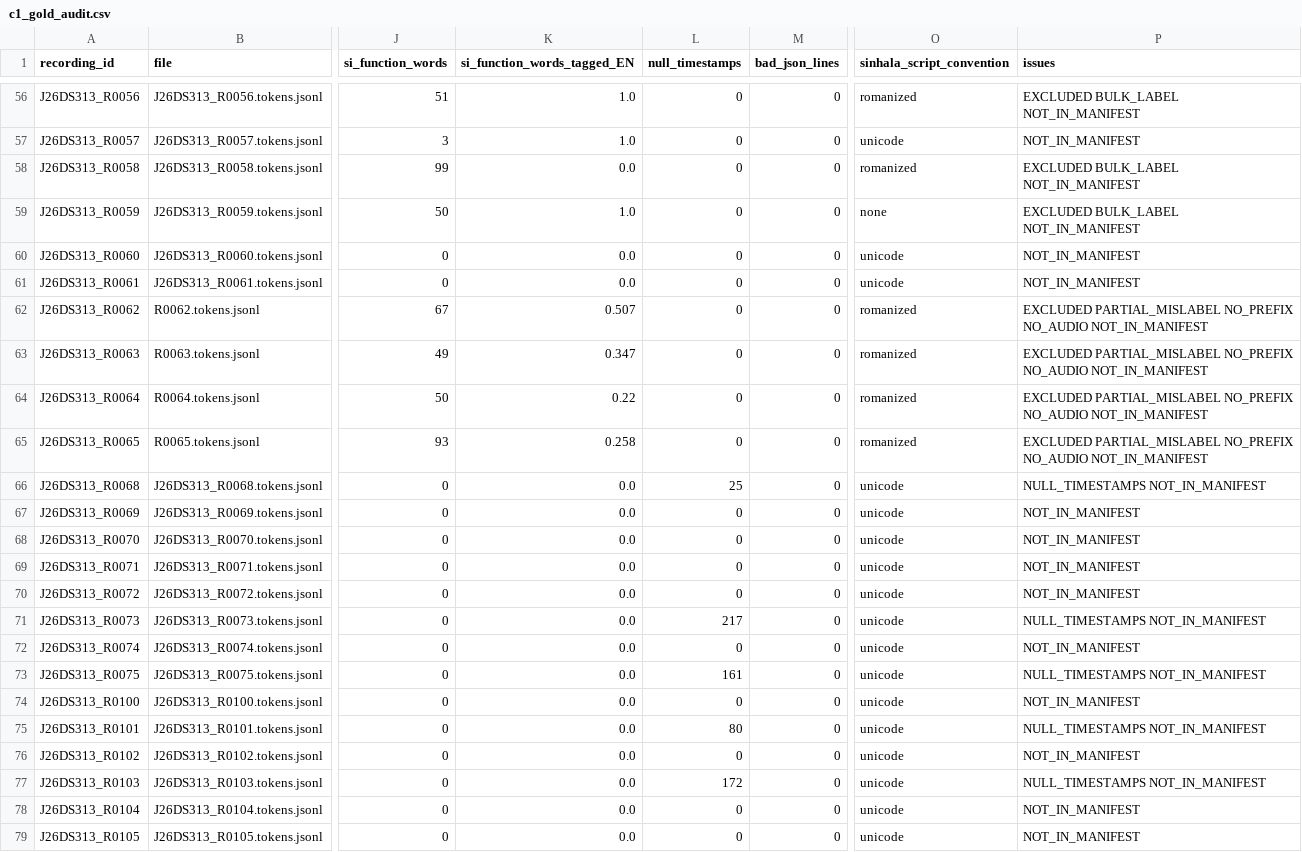
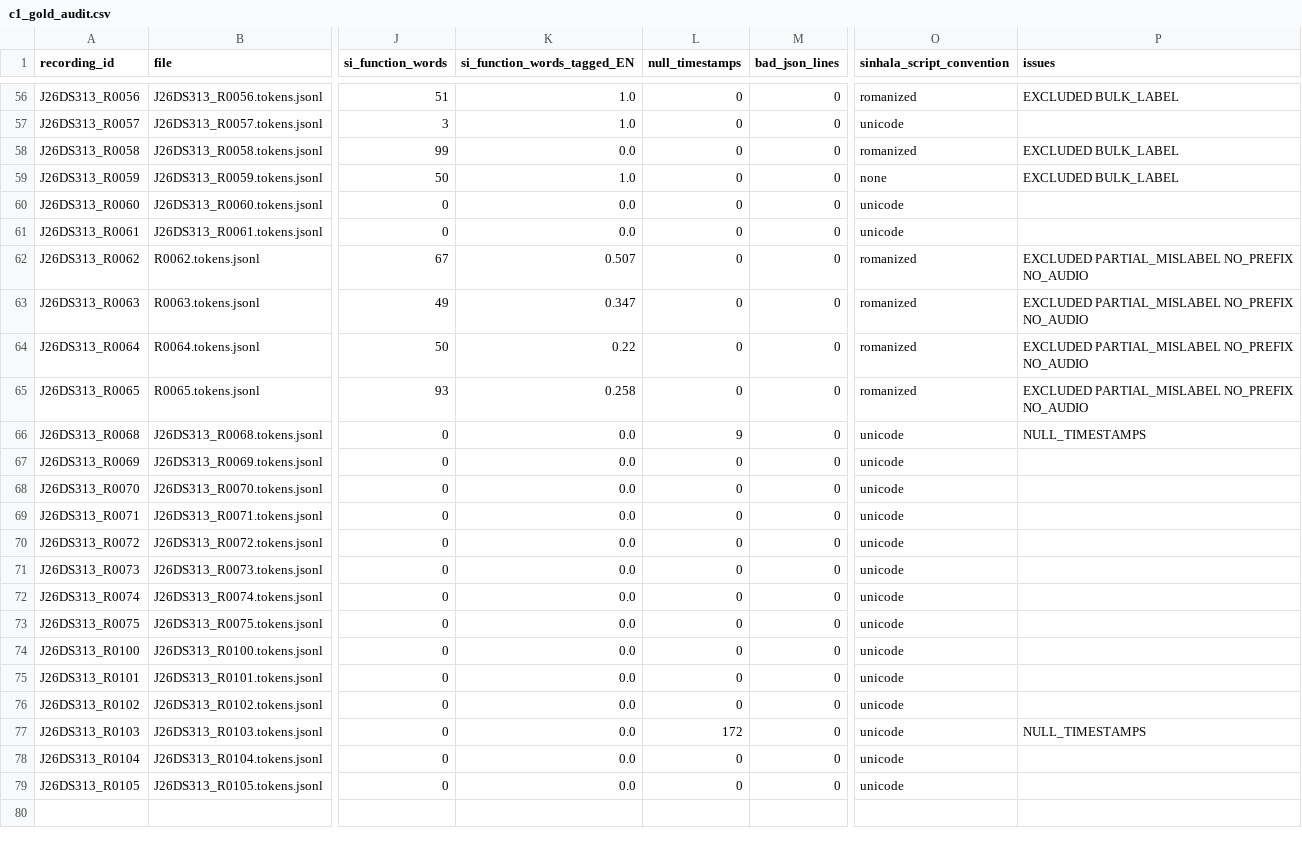
Before and after one commit to RumethAmare/J26-DS-313-SORA, a CSV file: c1/results/c1_gold_audit.csv, drawn as a sheet; only a part is shown, gaps mark what is left out; the diff covers the shown part only; the diff names each change by its address in the sheet, - before the commit and + after, or states it on an @@ line.

Commit message:
Update C1 gold-data audit to reflect corrected counts and excluded recordings

```diff
--- a/c1/results/c1_gold_audit.csv
+++ b/c1/results/c1_gold_audit.csv
-P56 (issues): EXCLUDED BULK_LABEL NOT_IN_MANIFEST
+P56 (issues): EXCLUDED BULK_LABEL
-P57 (issues): NOT_IN_MANIFEST
+P57 (issues): (empty)
-P58:P59 (issues): EXCLUDED BULK_LABEL NOT_IN_MANIFEST
+P58:P59 (issues): EXCLUDED BULK_LABEL
-P60:P61 (issues): NOT_IN_MANIFEST
+P60:P61 (issues): (empty)
-P62:P65 (issues): …NO_PREFIX NO_AUDIO NOT_IN_MANIFEST
+P62:P65 (issues): …NO_PREFIX NO_AUDIO
-L66 (null_timestamps): 25
+L66 (null_timestamps): 9
-P66 (issues): NULL_TIMESTAMPS NOT_IN_MANIFEST
+P66 (issues): NULL_TIMESTAMPS
-P67:P70 (issues): NOT_IN_MANIFEST
+P67:P70 (issues): (empty)
-L71 (null_timestamps): 217
+L71 (null_timestamps): 0
-P71 (issues): NULL_TIMESTAMPS NOT_IN_MANIFEST
+P71 (issues): (empty)
-P72 (issues): NOT_IN_MANIFEST
+P72 (issues): (empty)
-L73 (null_timestamps): 161
+L73 (null_timestamps): 0
-P73 (issues): NULL_TIMESTAMPS NOT_IN_MANIFEST
+P73 (issues): (empty)
-P74 (issues): NOT_IN_MANIFEST
+P74 (issues): (empty)
-L75 (null_timestamps): 80
+L75 (null_timestamps): 0
-P75 (issues): NULL_TIMESTAMPS NOT_IN_MANIFEST
+P75 (issues): (empty)
-P76 (issues): NOT_IN_MANIFEST
+P76 (issues): (empty)
-P77 (issues): NULL_TIMESTAMPS NOT_IN_MANIFEST
+P77 (issues): NULL_TIMESTAMPS
-P78:P79 (issues): NOT_IN_MANIFEST
+P78:P79 (issues): (empty)
```
Also changed, not shown: 28 edited cells elsewhere in this file, 1 other file.
